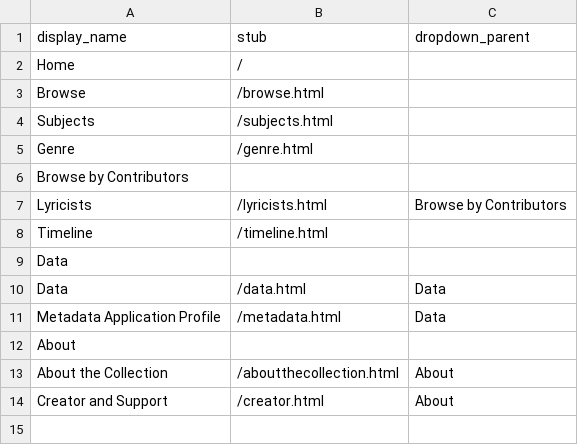
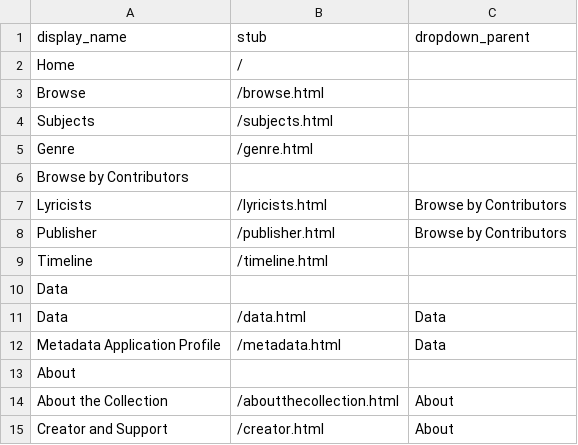
Before and after one commit to JRShephard/Songs-of-the-Early-to-Mid-Nineteenth-Century, a CSV file: _data/config-nav.csv, drawn as a sheet; the diff names each change by its address in the sheet, - before the commit and + after, or states it on an @@ line.

Commit message:
Update config-nav.csv

```diff
--- a/_data/config-nav.csv
+++ b/_data/config-nav.csv
+row 8: Publisher | /publisher.html | Browse by Contributors
```
